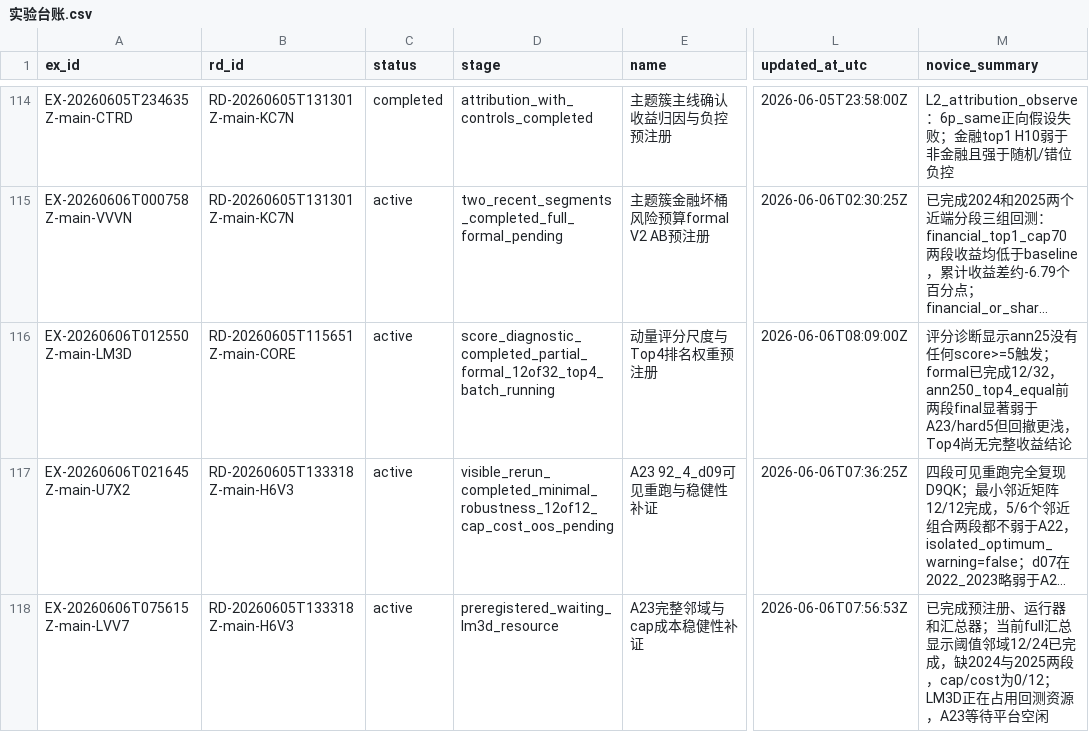
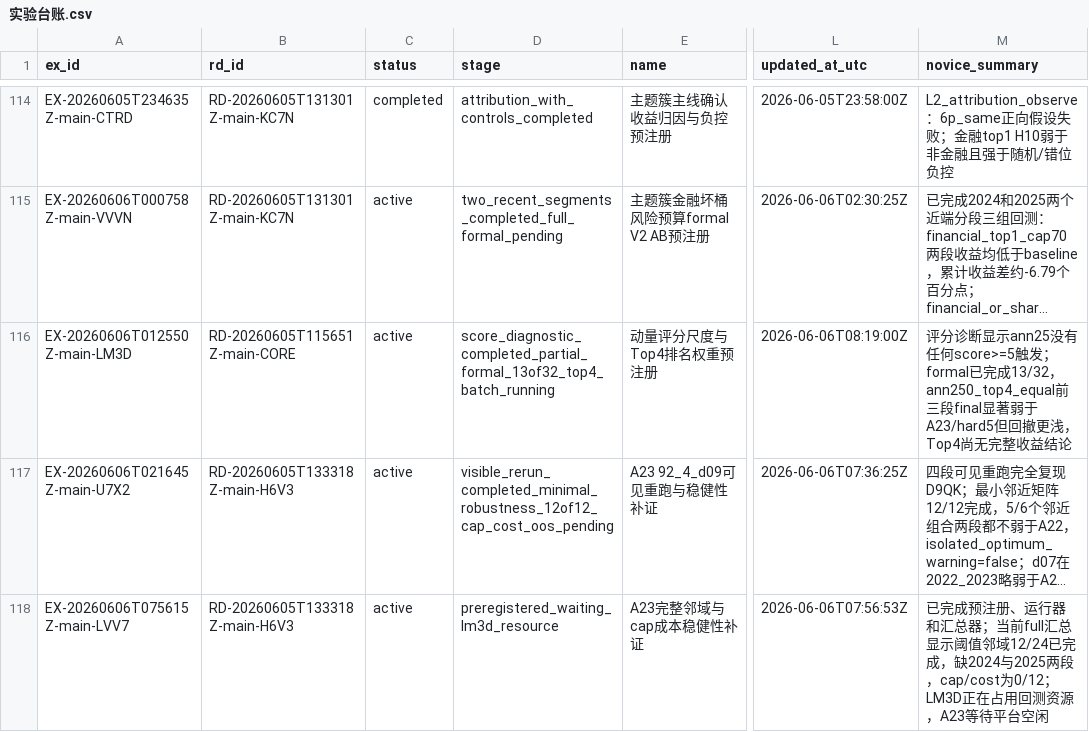
Before and after one commit to huakaiye/quant-knowledge-base, a CSV file: 01_台账/实验台账.csv, drawn as a sheet; only a part is shown, gaps mark what is left out; long unchanged cells end in …; the diff names each change by its address in the sheet, - before the commit and + after, or states it on an @@ line.

```diff
--- a/01_台账/实验台账.csv
+++ b/01_台账/实验台账.csv
-D116 (stage): score_diagnostic_completed_partial_formal_12of32_top4_batch_running
+D116 (stage): score_diagnostic_completed_partial_formal_13of32_top4_batch_running
-L116 (updated_at_utc): 2026-06-06T08:09:00Z
+L116 (updated_at_utc): 2026-06-06T08:19:00Z
-M116 (novice_summary): …formal已完成12/32，ann250_top4_equal前两段final显著…
+M116 (novice_summary): …formal已完成13/32，ann250_top4_equal前三段final显著…
```
Also changed, not shown: 3 other files.
